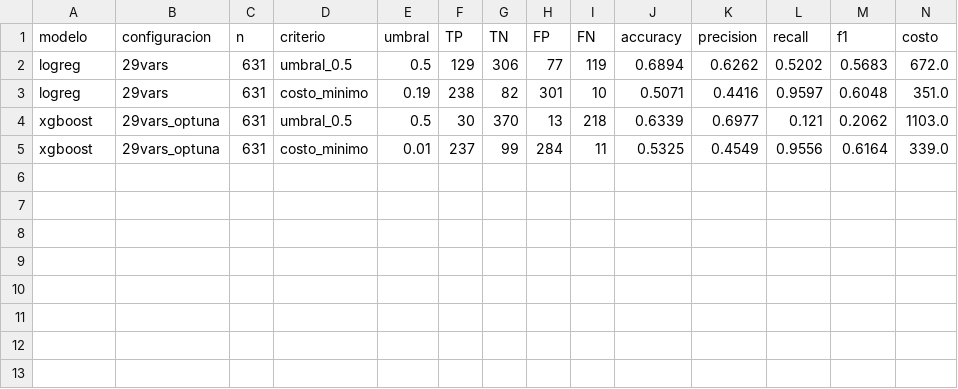
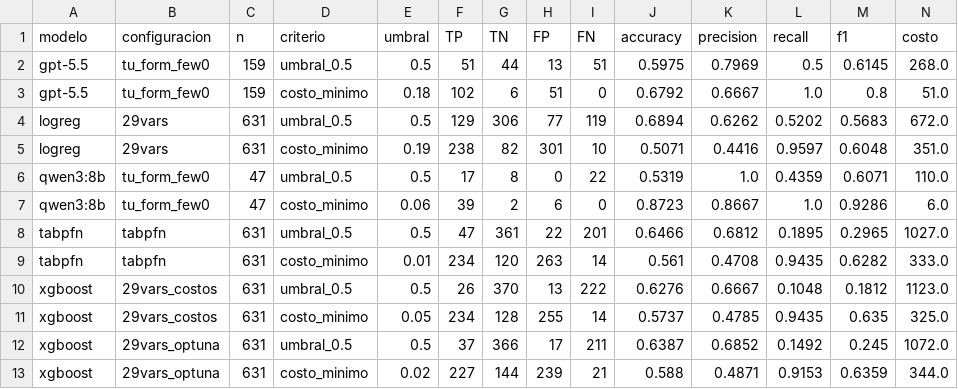
Before and after one commit to federicomoreno613/credit-risk-frontier, a CSV file: data/pipeline/monitoreo/matrices_confusion.csv, drawn as a sheet.

```diff
--- a/data/pipeline/monitoreo/matrices_confusion.csv
+++ b/data/pipeline/monitoreo/matrices_confusion.csv
@@ -1,5 +1,13 @@
 modelo,configuracion,n,criterio,umbral,TP,TN,FP,FN,accuracy,precision,recall,f1,costo
+gpt-5.5,tu_form_few0,159,umbral_0.5,0.5,51,44,13,51,0.5975,0.7969,0.5,0.6145,268.0
+gpt-5.5,tu_form_few0,159,costo_minimo,0.18,102,6,51,0,0.6792,0.6667,1.0,0.8,51.0
 logreg,29vars,631,umbral_0.5,0.5,129,306,77,119,0.6894,0.6262,0.5202,0.5683,672.0
 logreg,29vars,631,costo_minimo,0.19,238,82,301,10,0.5071,0.4416,0.9597,0.6048,351.0
-xgboost,29vars_optuna,631,umbral_0.5,0.5,30,370,13,218,0.6339,0.6977,0.121,0.2062,1103.0
-xgboost,29vars_optuna,631,costo_minimo,0.01,237,99,284,11,0.5325,0.4549,0.9556,0.6164,339.0
+qwen3:8b,tu_form_few0,47,umbral_0.5,0.5,17,8,0,22,0.5319,1.0,0.4359,0.6071,110.0
+qwen3:8b,tu_form_few0,47,costo_minimo,0.06,39,2,6,0,0.8723,0.8667,1.0,0.9286,6.0
+tabpfn,tabpfn,631,umbral_0.5,0.5,47,361,22,201,0.6466,0.6812,0.1895,0.2965,1027.0
+tabpfn,tabpfn,631,costo_minimo,0.01,234,120,263,14,0.561,0.4708,0.9435,0.6282,333.0
+xgboost,29vars_costos,631,umbral_0.5,0.5,26,370,13,222,0.6276,0.6667,0.1048,0.1812,1123.0
+xgboost,29vars_costos,631,costo_minimo,0.05,234,128,255,14,0.5737,0.4785,0.9435,0.635,325.0
+xgboost,29vars_optuna,631,umbral_0.5,0.5,37,366,17,211,0.6387,0.6852,0.1492,0.245,1072.0
+xgboost,29vars_optuna,631,costo_minimo,0.02,227,144,239,21,0.588,0.4871,0.9153,0.6359,344.0
```
Also changed, not shown: data/pipeline/monitoreo/metricas.csv, 34 other files.
